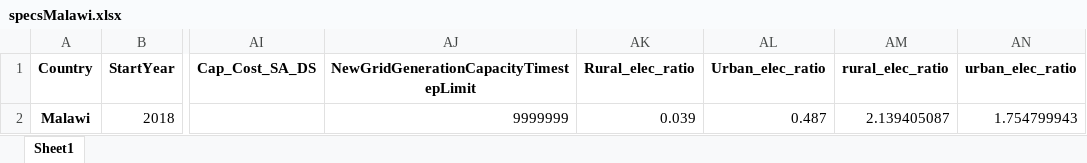
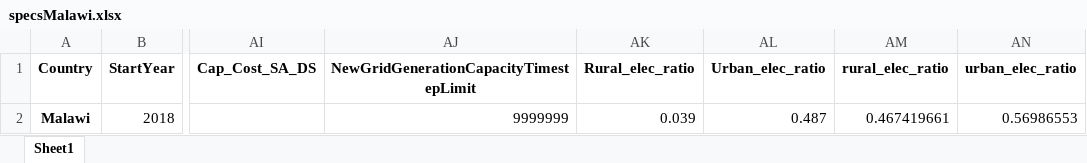
Before and after one commit to AndreasSahlberg/GEP-Working-dir, an Excel workbook: specsMalawi.xlsx, sheet Sheet1, drawn as a sheet; only a part is shown, gaps mark what is left out; values as stored, in another font and other column widths than the file's, no borders; the diff names each change by its address in the sheet, - before the commit and + after, or states it on an @@ line.

Commit message:
Added ability to incorporate urban centers and clusters

```diff
--- a/specsMalawi.xlsx (sheet Sheet1)
+++ b/specsMalawi.xlsx (sheet Sheet1)
-AM2 (rural_elec_ratio): 2.139405087
+AM2 (rural_elec_ratio): 0.467419661
-AN2 (urban_elec_ratio): 1.754799943
+AN2 (urban_elec_ratio): 0.56986553
```
Also changed, not shown: 3 other files.
